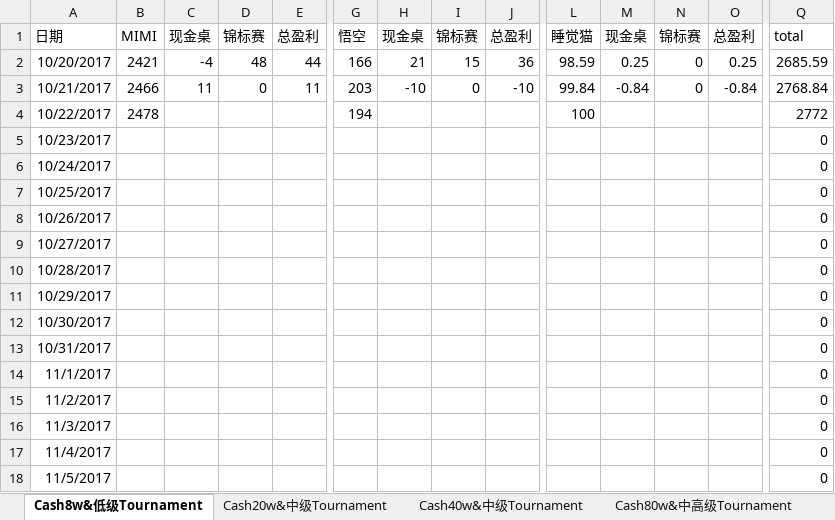
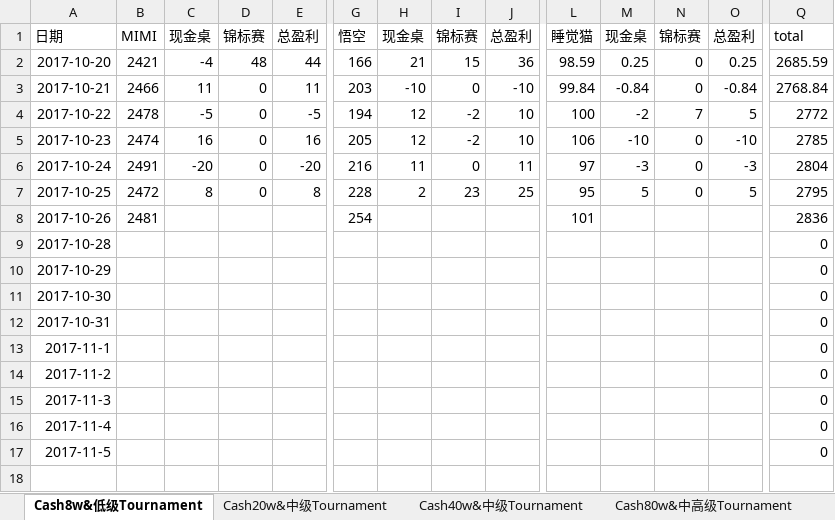
Before and after one commit to teddyzhang1976/pimPublic, an Excel workbook: dezhou/deZhouRecord.xlsx, sheet Cash8w&低级Tournament, drawn as a sheet; only a part is shown, gaps mark what is left out; values as stored, in another font and other column widths than the file's, no borders; removed rows and columns are numbered as before the commit, all else as after; rows hold the shown columns only; the diff names each change by its address in the sheet, - before the commit and + after, or states it on an @@ line.

Commit message:
kkk

```diff
--- a/dezhou/deZhouRecord.xlsx (sheet Cash8w&低级Tournament)
+++ b/dezhou/deZhouRecord.xlsx (sheet Cash8w&低级Tournament)
-A2: 10/20/2017
+A2: 2017-10-20
-A3: 10/21/2017
+A3: 2017-10-21
-row 4: 10/22/2017 | 2478 |  |  |  | 194 |  |  |  | 100 |  |  |  | 2772
-row 5: 10/23/2017 |  |  |  |  |  |  |  |  |  |  |  |  | 0
-row 6: 10/24/2017 |  |  |  |  |  |  |  |  |  |  |  |  | 0
-row 7: 10/25/2017 |  |  |  |  |  |  |  |  |  |  |  |  | 0
-row 8: 10/26/2017 |  |  |  |  |  |  |  |  |  |  |  |  | 0
-row 9: 10/27/2017 |  |  |  |  |  |  |  |  |  |  |  |  | 0
+row 4: 2017-10-22 | 2478 | -5 | 0 | -5 | 194 | 12 | -2 | 10 | 100 | -2 | 7 | 5 | 2772
+row 5: 2017-10-23 | 2474 | 16 | 0 | 16 | 205 | 12 | -2 | 10 | 106 | -10 | 0 | -10 | 2785
+row 6: 2017-10-24 | 2491 | -20 | 0 | -20 | 216 | 11 | 0 | 11 | 97 | -3 | 0 | -3 | 2804
+row 7: 2017-10-25 | 2472 | 8 | 0 | 8 | 228 | 2 | 23 | 25 | 95 | 5 | 0 | 5 | 2795
+row 8: 2017-10-26 | 2481 |  |  |  | 254 |  |  |  | 101 |  |  |  | 2836
-A9: 10/28/2017
+A9: 2017-10-28
-A10: 10/29/2017
+A10: 2017-10-29
-A11: 10/30/2017
+A11: 2017-10-30
-A12: 10/31/2017
+A12: 2017-10-31
-A13: 11/1/2017
+A13: 2017-11-1
-A14: 11/2/2017
+A14: 2017-11-2
-A15: 11/3/2017
+A15: 2017-11-3
-A16: 11/4/2017
+A16: 2017-11-4
-A17: 11/5/2017
+A17: 2017-11-5
```
Also changed, not shown: formulas that keep their value.
